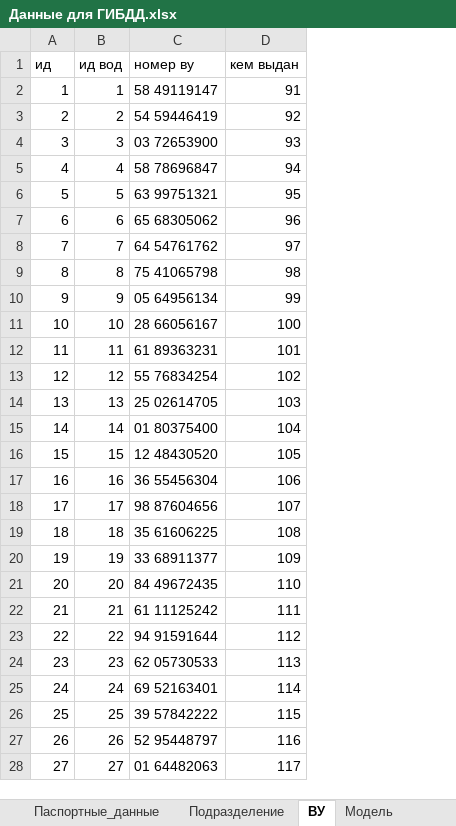
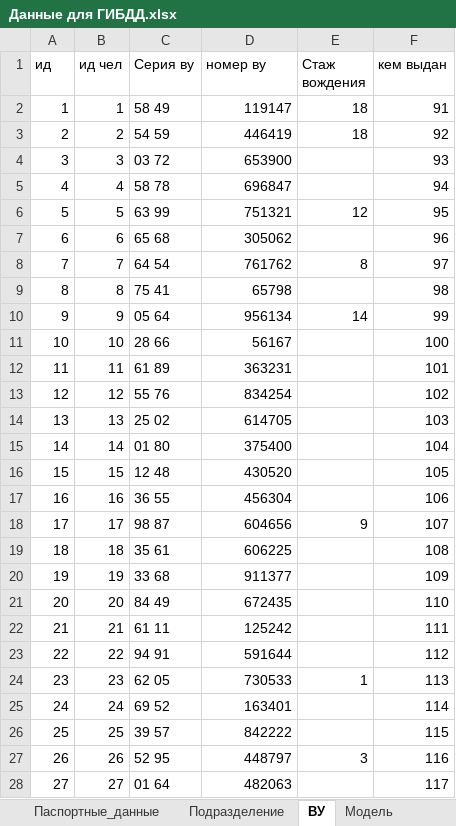
Before and after one commit to AvadaKidavra806/BD, an Excel workbook: ГИБДД Учет угонов/Данные для ГИБДД.xlsx, sheet ВУ, drawn as a sheet; only a part is shown; values as stored, in another font and other column widths than the file's, no borders; addresses are those after the commit; the diff covers the shown part only; the diff names each change by its address in the sheet, - before the commit and + after, or states it on an @@ line.

```diff
--- a/ГИБДД Учет угонов/Данные для ГИБДД.xlsx (sheet ВУ)
+++ b/ГИБДД Учет угонов/Данные для ГИБДД.xlsx (sheet ВУ)
+column C (Серия ву), rows 2-28: 58 49 | 54 59 | 03 72 | 58 78 | 63 99 | 65 68 | 64 54 | 75 41 | 05 64 | 28 66 | 61 89 | 55 76 | 25 02 | 01 80 | 12 48 | 36 55 | 98 87 | 35 61 | 33 68 | 84 49 | 61 11 | 94 91 | 62 05 | 69 52 | 39 57 | 52 95 | 01 64
+column E (Стаж вождения), rows 2-27: 18 | 18 |  |  | 12 |  | 8 |  | 14 |  |  |  |  |  |  |  | 9 |  |  |  |  |  | 1 |  |  | 3
-B1: ид вод
+B1: ид чел
-D2 (номер ву): 58 49119147
+D2 (номер ву): 119147
-D3 (номер ву): 54 59446419
+D3 (номер ву): 446419
-D4 (номер ву): 03 72653900
+D4 (номер ву): 653900
-D5 (номер ву): 58 78696847
+D5 (номер ву): 696847
-D6 (номер ву): 63 99751321
+D6 (номер ву): 751321
-D7 (номер ву): 65 68305062
+D7 (номер ву): 305062
-D8 (номер ву): 64 54761762
+D8 (номер ву): 761762
-D9 (номер ву): 75 41065798
+D9 (номер ву): 65798
-D10 (номер ву): 05 64956134
+D10 (номер ву): 956134
-D11 (номер ву): 28 66056167
+D11 (номер ву): 56167
-D12 (номер ву): 61 89363231
+D12 (номер ву): 363231
-D13 (номер ву): 55 76834254
+D13 (номер ву): 834254
-D14 (номер ву): 25 02614705
+D14 (номер ву): 614705
-D15 (номер ву): 01 80375400
+D15 (номер ву): 375400
-D16 (номер ву): 12 48430520
+D16 (номер ву): 430520
-D17 (номер ву): 36 55456304
+D17 (номер ву): 456304
-D18 (номер ву): 98 87604656
+D18 (номер ву): 604656
-D19 (номер ву): 35 61606225
+D19 (номер ву): 606225
-D20 (номер ву): 33 68911377
+D20 (номер ву): 911377
-D21 (номер ву): 84 49672435
+D21 (номер ву): 672435
-D22 (номер ву): 61 11125242
+D22 (номер ву): 125242
-D23 (номер ву): 94 91591644
+D23 (номер ву): 591644
-D24 (номер ву): 62 05730533
+D24 (номер ву): 730533
-D25 (номер ву): 69 52163401
+D25 (номер ву): 163401
-D26 (номер ву): 39 57842222
+D26 (номер ву): 842222
-D27 (номер ву): 52 95448797
+D27 (номер ву): 448797
-D28 (номер ву): 01 64482063
+D28 (номер ву): 482063
```
Also changed, not shown: 16 added rows and 63 edited cells elsewhere in this sheet, sheet Паспортные_данные, sheet Водители в страховке, sheet Владелец ТС, sheet Адрес_человека, other sheet tabs, 2 other files.
